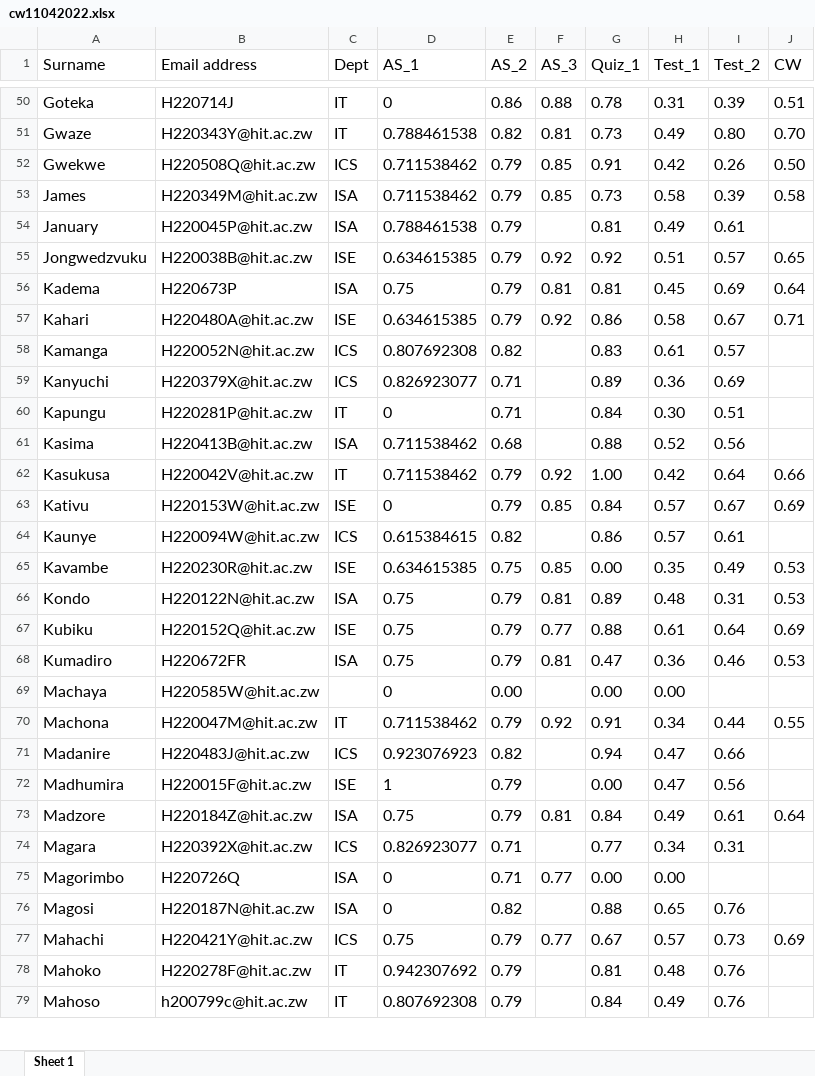
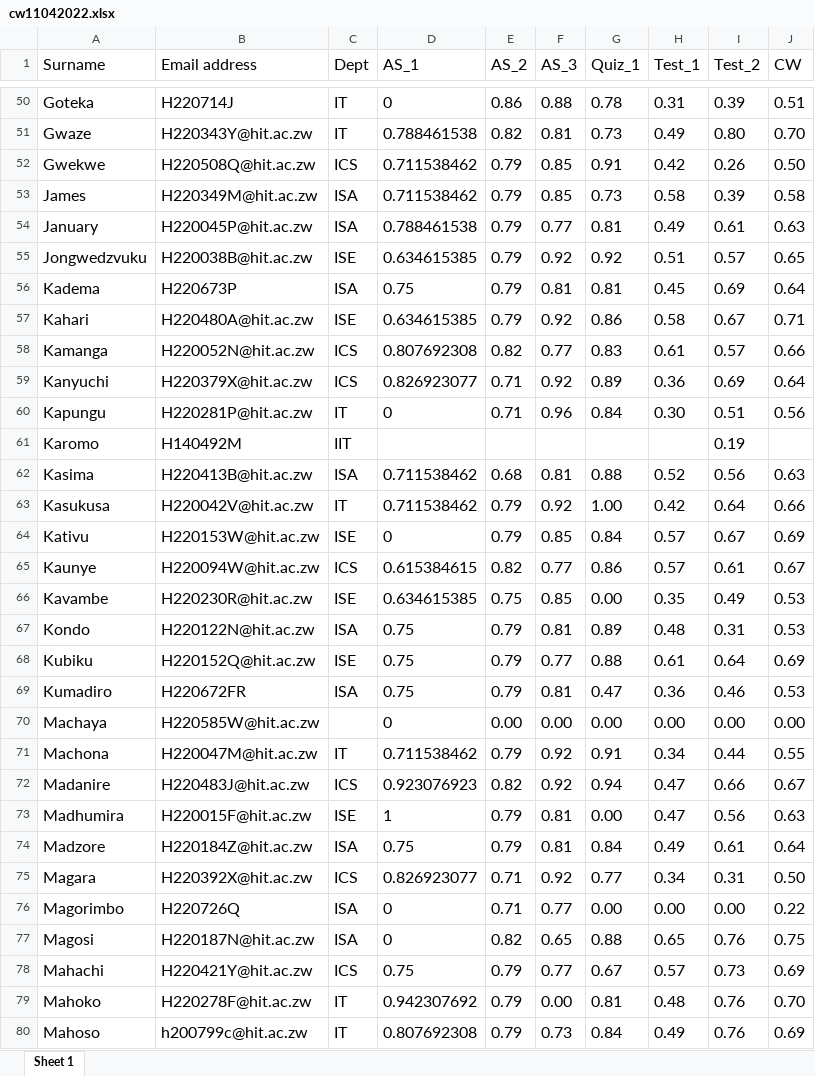
Before and after one commit to tnmutusva/course, an Excel workbook: cw11042022.xlsx, sheet Sheet 1, drawn as a sheet; only a part is shown, gaps mark what is left out; values as stored, in another font and other column widths than the file's, no borders; addresses are those after the commit; the diff covers the shown part only; the diff names each change by its address in the sheet, - before the commit and + after, or states it on an @@ line.

Commit message:
Update cw11042022.xlsx

```diff
--- a/cw11042022.xlsx (sheet Sheet 1)
+++ b/cw11042022.xlsx (sheet Sheet 1)
-F54 (AS_3): (empty)
+F54 (AS_3): 0.77
-J54 (CW): (empty)
+J54 (CW): 0.63
-F58 (AS_3): (empty)
+F58 (AS_3): 0.77
-J58 (CW): (empty)
+J58 (CW): 0.66
-F59 (AS_3): (empty)
+F59 (AS_3): 0.92
-J59 (CW): (empty)
+J59 (CW): 0.64
-F60 (AS_3): (empty)
+F60 (AS_3): 0.96
-J60 (CW): (empty)
+J60 (CW): 0.56
+row 61: Karomo | H140492M | IIT |  |  |  |  |  | 0.19
-F62 (AS_3): (empty)
+F62 (AS_3): 0.81
-J62 (CW): (empty)
+J62 (CW): 0.63
-F65 (AS_3): (empty)
+F65 (AS_3): 0.77
-J65 (CW): (empty)
+J65 (CW): 0.67
-F70 (AS_3): (empty)
+F70 (AS_3): 0.00
-I70 (Test_2): (empty)
+I70 (Test_2): 0.00
-J70 (CW): (empty)
+J70 (CW): 0.00
-F72 (AS_3): (empty)
+F72 (AS_3): 0.92
-J72 (CW): (empty)
+J72 (CW): 0.67
-F73 (AS_3): (empty)
+F73 (AS_3): 0.81
-J73 (CW): (empty)
+J73 (CW): 0.63
-F75 (AS_3): (empty)
+F75 (AS_3): 0.92
-J75 (CW): (empty)
+J75 (CW): 0.50
-I76 (Test_2): (empty)
+I76 (Test_2): 0.00
-J76 (CW): (empty)
+J76 (CW): 0.22
-F77 (AS_3): (empty)
+F77 (AS_3): 0.65
-J77 (CW): (empty)
+J77 (CW): 0.75
-F79 (AS_3): (empty)
+F79 (AS_3): 0.00
-J79 (CW): (empty)
+J79 (CW): 0.70
-F80 (AS_3): (empty)
+F80 (AS_3): 0.73
-J80 (CW): (empty)
+J80 (CW): 0.69
```
Also changed, not shown: 158 edited cells elsewhere in this sheet, formulas that keep their value.
